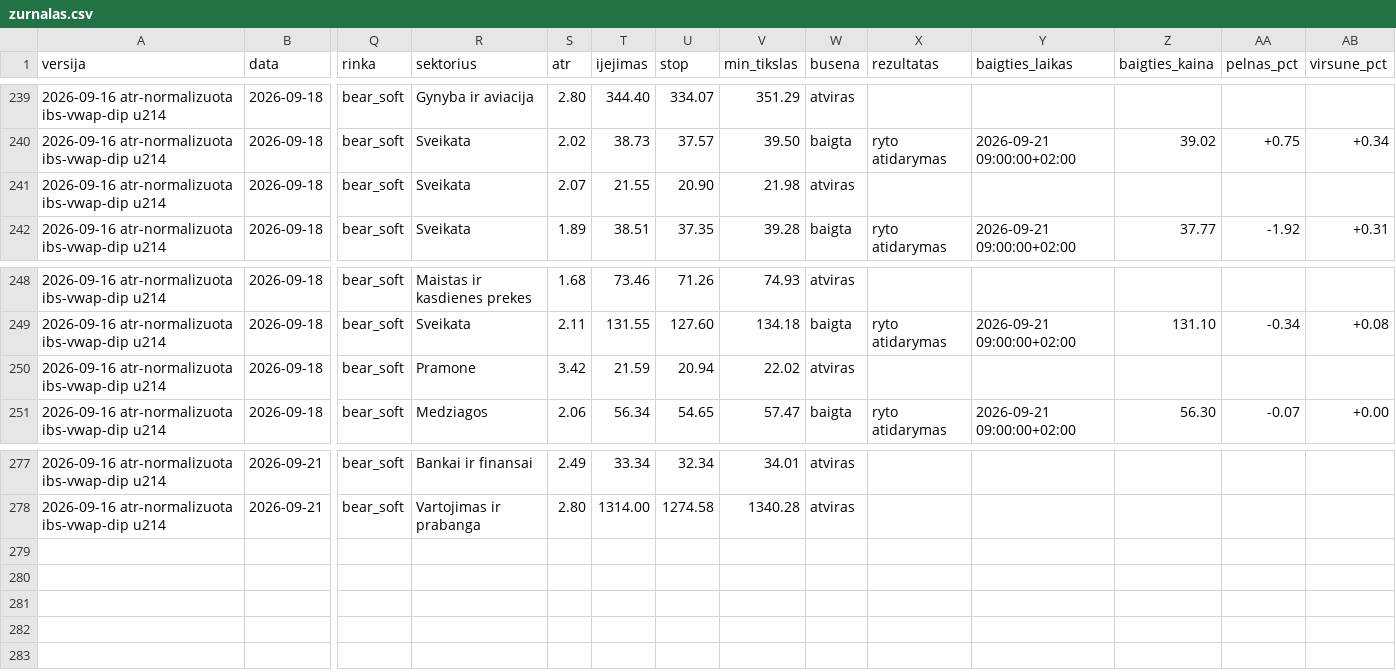
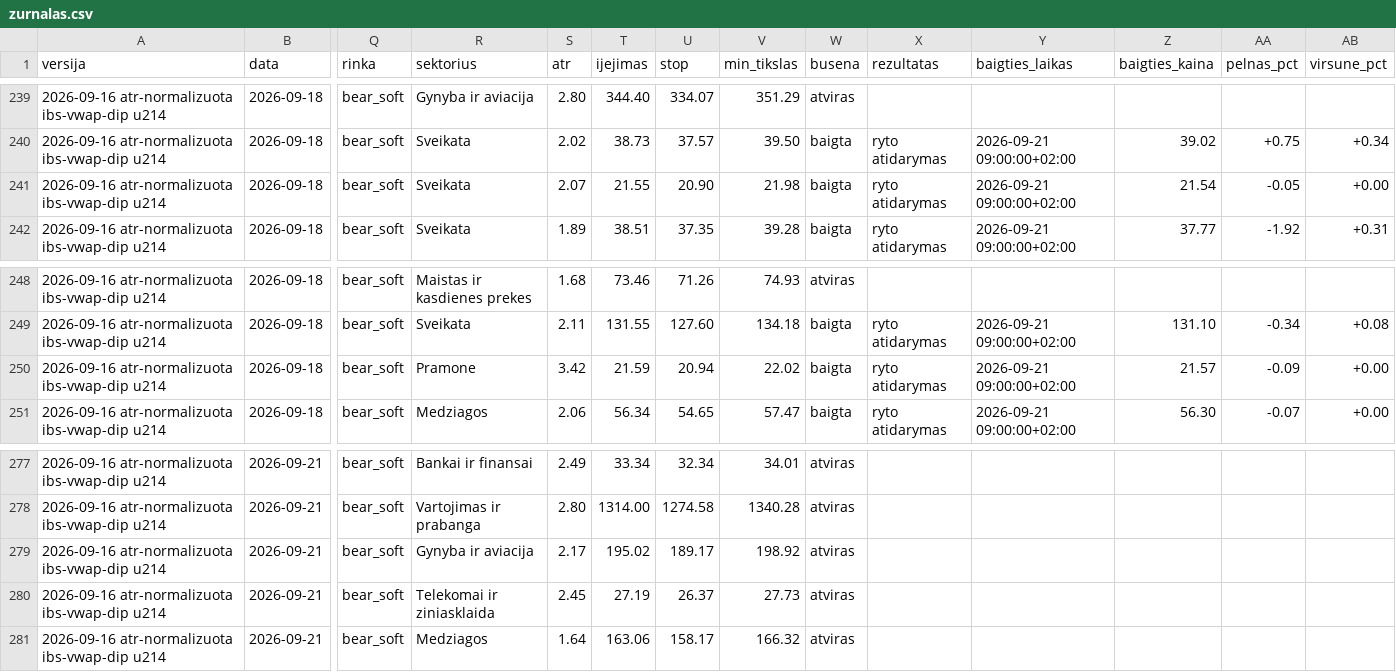
Before and after one commit to MantasBud/Dip-raiting, a CSV file: docs/zurnalas.csv, drawn as a sheet; only a part is shown, gaps mark what is left out; rows hold the shown columns only; the diff names each change by its address in the sheet, - before the commit and + after, or states it on an @@ line.

```diff
--- a/docs/zurnalas.csv
+++ b/docs/zurnalas.csv
-W241 (busena): atviras
+W241 (busena): baigta
-X241 (rezultatas): (empty)
+X241 (rezultatas): ryto atidarymas
-Y241 (baigties_laikas): (empty)
+Y241 (baigties_laikas): 2026-09-21 09:00:00+02:00
-Z241 (baigties_kaina): (empty)
+Z241 (baigties_kaina): 21.54
-AA241 (pelnas_pct): (empty)
+AA241 (pelnas_pct): -0.05
-AB241 (virsune_pct): (empty)
+AB241 (virsune_pct): +0.00
-W250 (busena): atviras
+W250 (busena): baigta
-X250 (rezultatas): (empty)
+X250 (rezultatas): ryto atidarymas
-Y250 (baigties_laikas): (empty)
+Y250 (baigties_laikas): 2026-09-21 09:00:00+02:00
-Z250 (baigties_kaina): (empty)
+Z250 (baigties_kaina): 21.57
-AA250 (pelnas_pct): (empty)
+AA250 (pelnas_pct): -0.09
-AB250 (virsune_pct): (empty)
+AB250 (virsune_pct): +0.00
+row 279: 2026-09-16 atr-normalizuota ibs-vwap-dip u214 | 2026-09-21 | bear_soft | Gynyba ir aviacija | 2.17 | 195.02 | 189.17 | 198.92 | atviras
+row 280: 2026-09-16 atr-normalizuota ibs-vwap-dip u214 | 2026-09-21 | bear_soft | Telekomai ir ziniasklaida | 2.45 | 27.19 | 26.37 | 27.73 | atviras
+row 281: 2026-09-16 atr-normalizuota ibs-vwap-dip u214 | 2026-09-21 | bear_soft | Medziagos | 1.64 | 163.06 | 158.17 | 166.32 | atviras
```
Also changed, not shown: 2 other files.
